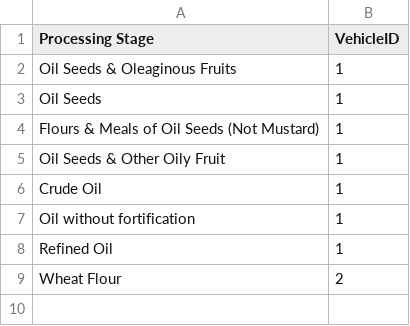
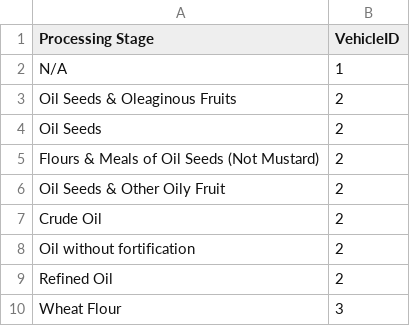
Before and after one commit to AKC23/GAIN-sampledb, a CSV file: data/processing_stage.csv, drawn as a sheet; addresses are those after the commit; the diff names each change by its address in the sheet, - before the commit and + after, or states it on an @@ line.

Commit message:
csv & table updated

```diff
--- a/data/processing_stage.csv
+++ b/data/processing_stage.csv
+row 2: N/A | 1
-B3:B9 (VehicleID): 1
+B3:B9 (VehicleID): 2
-B10 (VehicleID): 2
+B10 (VehicleID): 3
```
Also changed, not shown: data/foodtype.csv, data/geography.csv, 20 other files.
